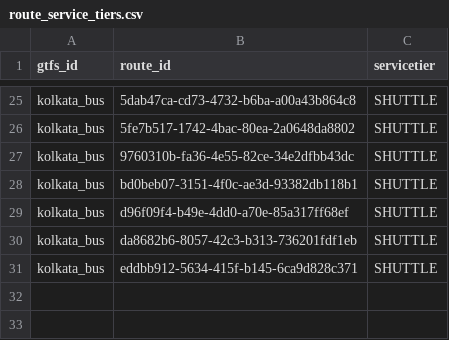
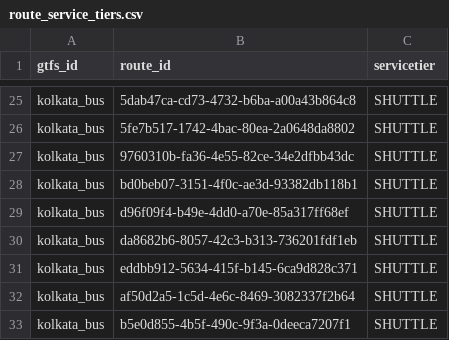
Before and after one commit to nammayatri/gtfs-inmemory-server-rust, a CSV file: assets/route_service_tiers.csv, drawn as a sheet; only a part is shown, gaps mark what is left out; the diff names each change by its address in the sheet, - before the commit and + after, or states it on an @@ line.

Commit message:
chore: new kolkata_bus sTiers

```diff
--- a/assets/route_service_tiers.csv
+++ b/assets/route_service_tiers.csv
+row 32: kolkata_bus | af50d2a5-1c5d-4e6c-8469-3082337f2b64 | SHUTTLE
+row 33: kolkata_bus | b5e0d855-4b5f-490c-9f3a-0deeca7207f1 | SHUTTLE
```
